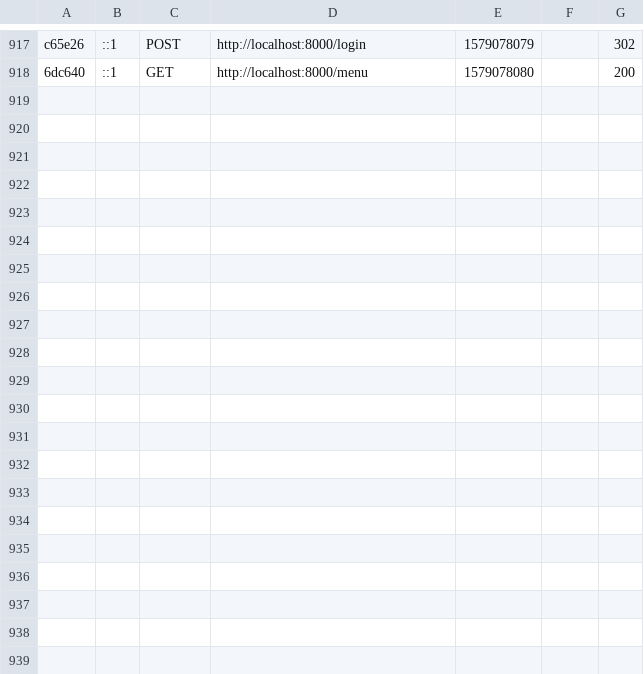
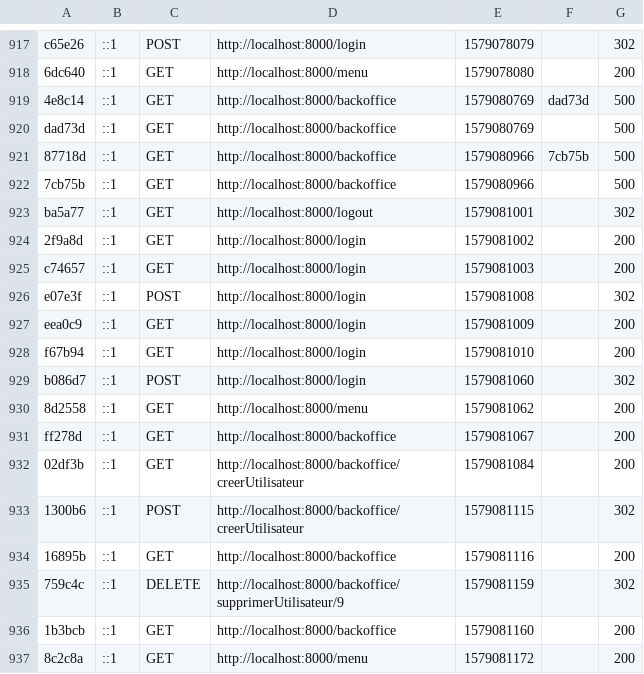
Before and after one commit to StageDGT/DGT_CS, a CSV file: var/cache/dev/profiler/index.csv, drawn as a sheet; only a part is shown, gaps mark what is left out.

```diff
--- a/var/cache/dev/profiler/index.csv
+++ b/var/cache/dev/profiler/index.csv
@@ -918 +918,20 @@ c65e26,::1,POST,http://localhost:8000/login,1579078079,,302
 6dc640,::1,GET,http://localhost:8000/menu,1579078080,,200
+4e8c14,::1,GET,http://localhost:8000/backoffice,1579080769,dad73d,500
+dad73d,::1,GET,http://localhost:8000/backoffice,1579080769,,500
+87718d,::1,GET,http://localhost:8000/backoffice,1579080966,7cb75b,500
+7cb75b,::1,GET,http://localhost:8000/backoffice,1579080966,,500
+ba5a77,::1,GET,http://localhost:8000/logout,1579081001,,302
+2f9a8d,::1,GET,http://localhost:8000/login,1579081002,,200
+c74657,::1,GET,http://localhost:8000/login,1579081003,,200
+e07e3f,::1,POST,http://localhost:8000/login,1579081008,,302
+eea0c9,::1,GET,http://localhost:8000/login,1579081009,,200
+f67b94,::1,GET,http://localhost:8000/login,1579081010,,200
+b086d7,::1,POST,http://localhost:8000/login,1579081060,,302
+8d2558,::1,GET,http://localhost:8000/menu,1579081062,,200
+ff278d,::1,GET,http://localhost:8000/backoffice,1579081067,,200
+02df3b,::1,GET,http://localhost:8000/backoffice/creerUtilisateur,1579081084,,200
+1300b6,::1,POST,http://localhost:8000/backoffice/creerUtilisateur,1579081115,,302
+16895b,::1,GET,http://localhost:8000/backoffice,1579081116,,200
+759c4c,::1,DELETE,http://localhost:8000/backoffice/supprimerUtilisateur/9,1579081159,,302
+1b3bcb,::1,GET,http://localhost:8000/backoffice,1579081160,,200
+8c2c8a,::1,GET,http://localhost:8000/menu,1579081172,,200
```
Also changed, not shown: 15 other files.
